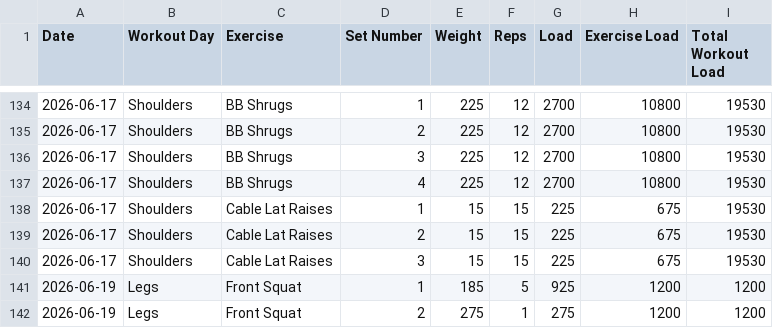
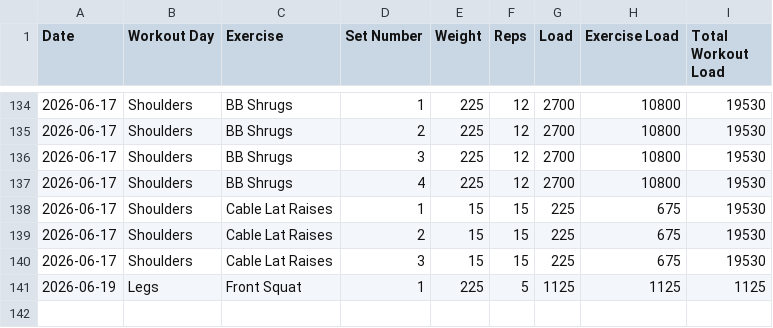
Before and after one commit to auckiefenstermacher19-cmd/Workout-Tracker-v2, a CSV file: workout_tracker.csv, drawn as a sheet; only a part is shown, gaps mark what is left out.

Commit message:
Autosave Legs — 2026-06-19

```diff
--- a/workout_tracker.csv
+++ b/workout_tracker.csv
@@ -140,3 +140,2 @@ Date,Workout Day,Exercise,Set Number,Weight,Reps,Load,Exercise Load,Total Workou
 2026-06-17,Shoulders,Cable Lat Raises,3,15,15,225,675,19530
-2026-06-19,Legs,Front Squat,1,185,5,925,1200,1200
-2026-06-19,Legs,Front Squat,2,275,1,275,1200,1200
+2026-06-19,Legs,Front Squat,1,225,5,1125,1125,1125
```
